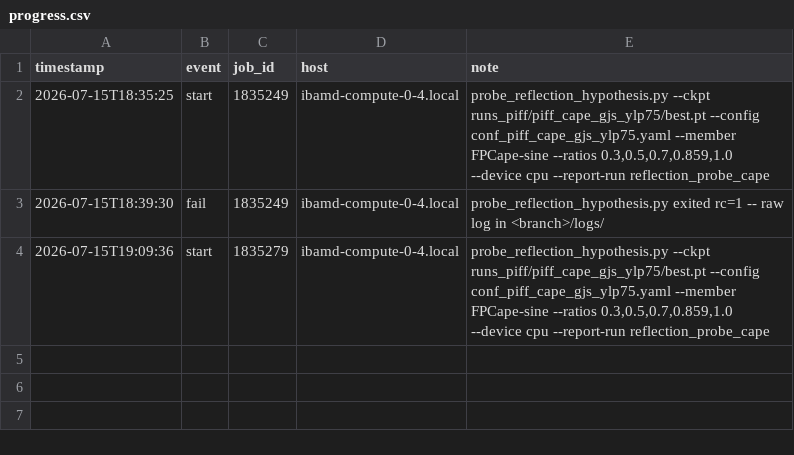
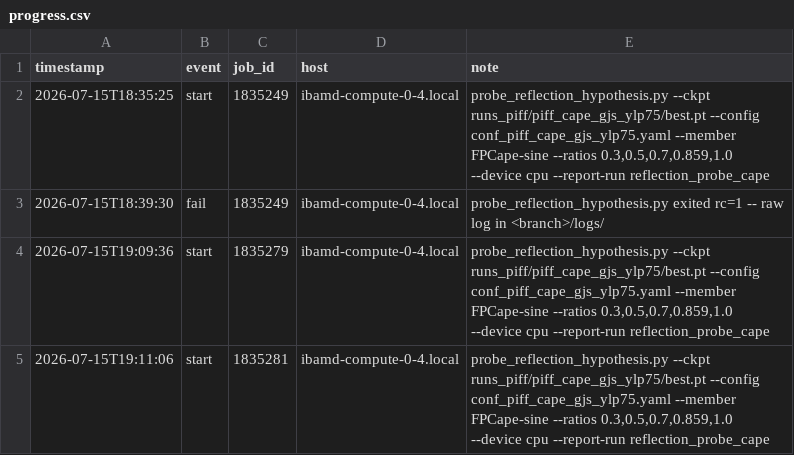
Before and after one commit to sanaamouzahir/qg-closure, a CSV file: reports/reflection_probe_cape/progress.csv, drawn as a sheet; the diff names each change by its address in the sheet, - before the commit and + after, or states it on an @@ line.

Commit message:
[cluster][digest] reflection_probe_cape start (1835281)

```diff
--- a/reports/reflection_probe_cape/progress.csv
+++ b/reports/reflection_probe_cape/progress.csv
+row 5: 2026-07-15T19:11:06 | start | 1835281 | ibamd-compute-0-4.local | probe_reflection_hypothesis.py --ckpt runs_piff/piff_cape_gjs_ylp75/best.pt --config conf_piff_cape_gjs_ylp75.yaml --member FPCape-sine --ratios 0.3,0.5,0.7,0.859,1.0 --device cpu --report-run reflection_probe_cape
```
Also changed, not shown: 1 other file.
